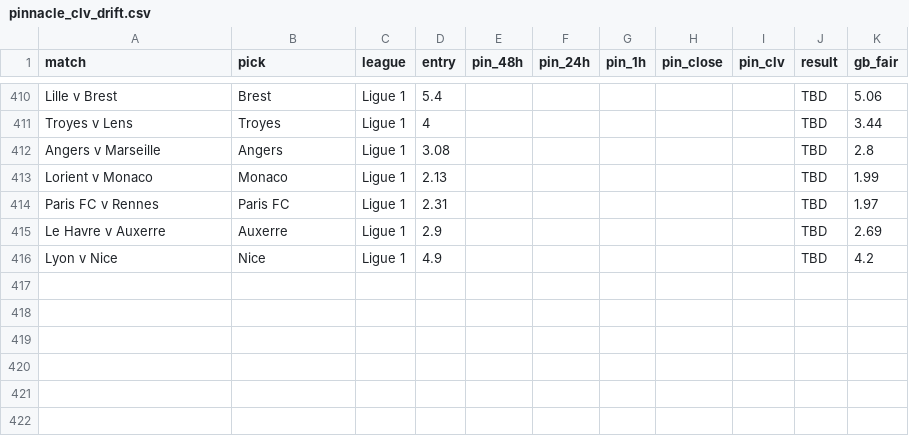
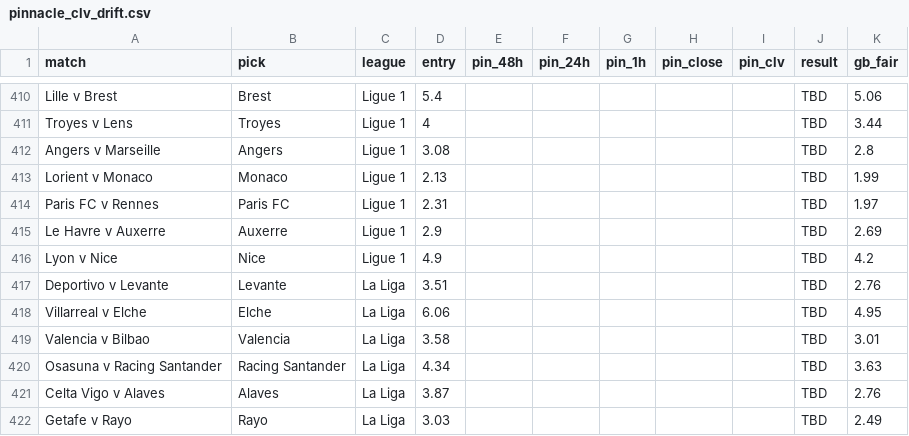
Before and after one commit to Rodzzinho/gamebreaker-clv-proof, a CSV file: pinnacle_clv_drift.csv, drawn as a sheet; only a part is shown, gaps mark what is left out; the diff names each change by its address in the sheet, - before the commit and + after, or states it on an @@ line.

```diff
--- a/pinnacle_clv_drift.csv
+++ b/pinnacle_clv_drift.csv
+row 417: Deportivo v Levante | Levante | La Liga | 3.51 |  |  |  |  |  | TBD | 2.76
+row 418: Villarreal v Elche | Elche | La Liga | 6.06 |  |  |  |  |  | TBD | 4.95
+row 419: Valencia v Bilbao | Valencia | La Liga | 3.58 |  |  |  |  |  | TBD | 3.01
+row 420: Osasuna v Racing Santander | Racing Santander | La Liga | 4.34 |  |  |  |  |  | TBD | 3.63
+row 421: Celta Vigo v Alaves | Alaves | La Liga | 3.87 |  |  |  |  |  | TBD | 2.76
+row 422: Getafe v Rayo | Rayo | La Liga | 3.03 |  |  |  |  |  | TBD | 2.49
```
